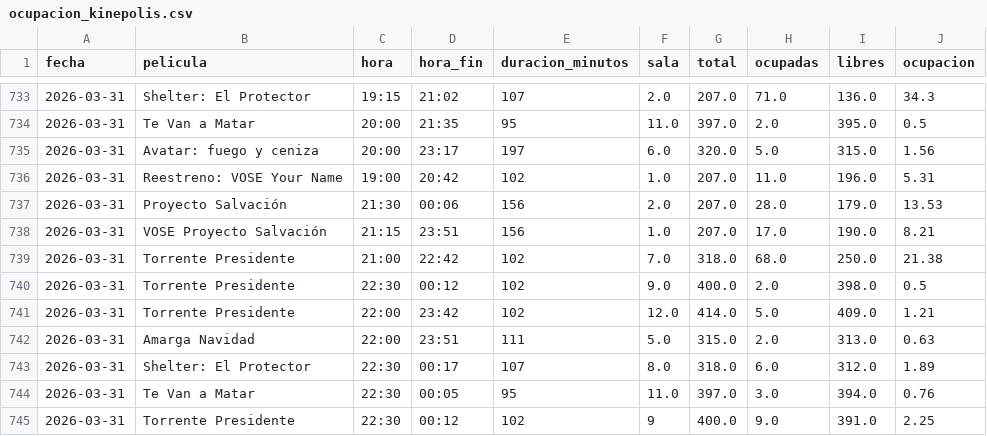
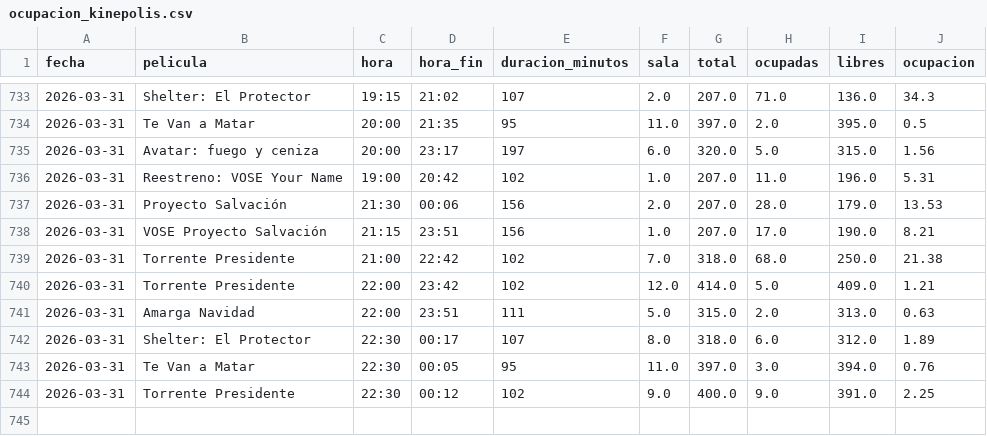
Before and after one commit to theASERone/kineScraper, a CSV file: ocupacion_kinepolis.csv, drawn as a sheet; only a part is shown, gaps mark what is left out.

```diff
--- a/ocupacion_kinepolis.csv
+++ b/ocupacion_kinepolis.csv
@@ -739,3 +739,2 @@
 2026-03-31,Torrente Presidente,21:00,22:42,102,7.0,318.0,68.0,250.0,21.38
-2026-03-31,Torrente Presidente,22:30,00:12,102,9.0,400.0,2.0,398.0,0.5
 2026-03-31,Torrente Presidente,22:00,23:42,102,12.0,414.0,5.0,409.0,1.21
@@ -744,2 +743,2 @@
 2026-03-31,Te Van a Matar,22:30,00:05,95,11.0,397.0,3.0,394.0,0.76
-2026-03-31,Torrente Presidente,22:30,00:12,102,9,400.0,9.0,391.0,2.25
+2026-03-31,Torrente Presidente,22:30,00:12,102,9.0,400.0,9.0,391.0,2.25
```
Also changed, not shown: 1 other file.
